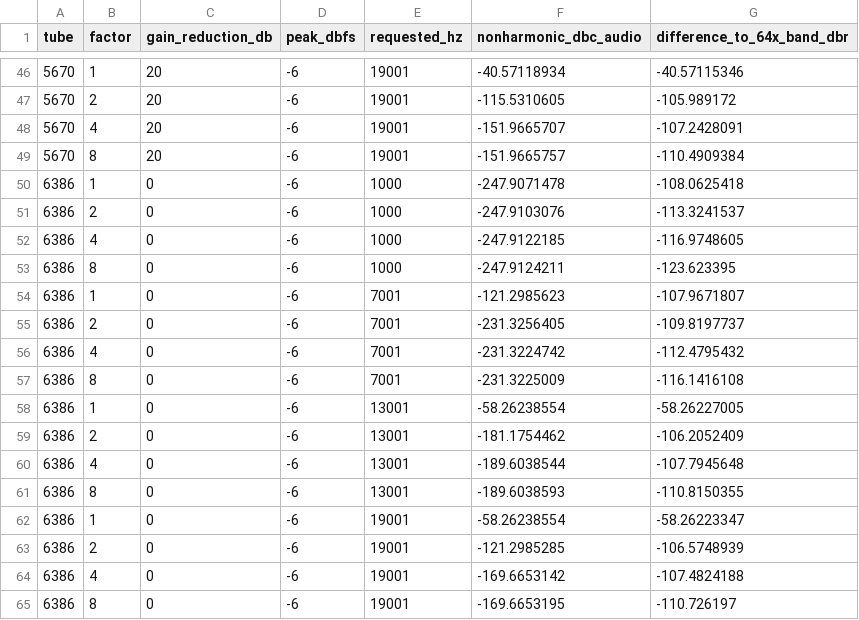
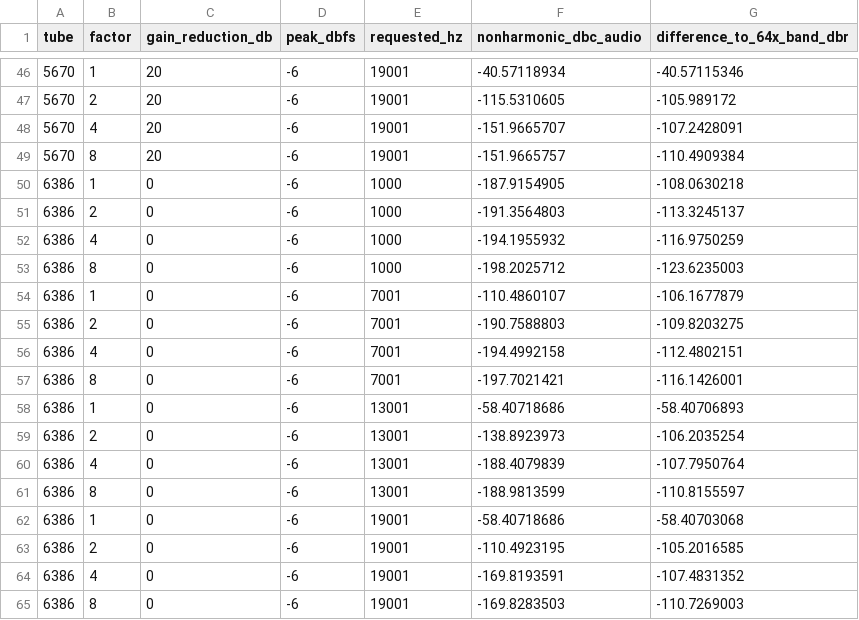
Before and after one commit to MixesbyNora/Pjuce-nora, a CSV file: docs/measurements/gain_tube/gain_tube_aliasing.csv, drawn as a sheet; only a part is shown, gaps mark what is left out; the diff covers the shown part only.

```diff
--- a/docs/measurements/gain_tube/gain_tube_aliasing.csv
+++ b/docs/measurements/gain_tube/gain_tube_aliasing.csv
@@ -49,17 +49,17 @@ tube,factor,gain_reduction_db,peak_dbfs,requested_hz,nonharmonic_dbc_audio,diffe
 5670,8,20,-6,19001,-151.9665757,-110.4909384
-6386,1,0,-6,1000,-247.9071478,-108.0625418
-6386,2,0,-6,1000,-247.9103076,-113.3241537
-6386,4,0,-6,1000,-247.9122185,-116.9748605
-6386,8,0,-6,1000,-247.9124211,-123.623395
-6386,1,0,-6,7001,-121.2985623,-107.9671807
-6386,2,0,-6,7001,-231.3256405,-109.8197737
-6386,4,0,-6,7001,-231.3224742,-112.4795432
-6386,8,0,-6,7001,-231.3225009,-116.1416108
-6386,1,0,-6,13001,-58.26238554,-58.26227005
-6386,2,0,-6,13001,-181.1754462,-106.2052409
-6386,4,0,-6,13001,-189.6038544,-107.7945648
-6386,8,0,-6,13001,-189.6038593,-110.8150355
-6386,1,0,-6,19001,-58.26238554,-58.26223347
-6386,2,0,-6,19001,-121.2985285,-106.5748939
-6386,4,0,-6,19001,-169.6653142,-107.4824188
-6386,8,0,-6,19001,-169.6653195,-110.726197
+6386,1,0,-6,1000,-187.9154905,-108.0630218
+6386,2,0,-6,1000,-191.3564803,-113.3245137
+6386,4,0,-6,1000,-194.1955932,-116.9750259
+6386,8,0,-6,1000,-198.2025712,-123.6235003
+6386,1,0,-6,7001,-110.4860107,-106.1677879
+6386,2,0,-6,7001,-190.7588803,-109.8203275
+6386,4,0,-6,7001,-194.4992158,-112.4802151
+6386,8,0,-6,7001,-197.7021421,-116.1426001
+6386,1,0,-6,13001,-58.40718686,-58.40706893
+6386,2,0,-6,13001,-138.8923973,-106.2035254
+6386,4,0,-6,13001,-188.4079839,-107.7950764
+6386,8,0,-6,13001,-188.9813599,-110.8155597
+6386,1,0,-6,19001,-58.40718686,-58.40703068
+6386,2,0,-6,19001,-110.4923195,-105.2016585
+6386,4,0,-6,19001,-169.8193591,-107.4831352
+6386,8,0,-6,19001,-169.8283503,-110.7269003
```
Also changed, not shown: 89 edited cells elsewhere in this file, docs/measurements/gain_tube/gain_tube_cpu.csv, docs/measurements/gain_tube/gain_tube_thd.csv, 48 other files.
